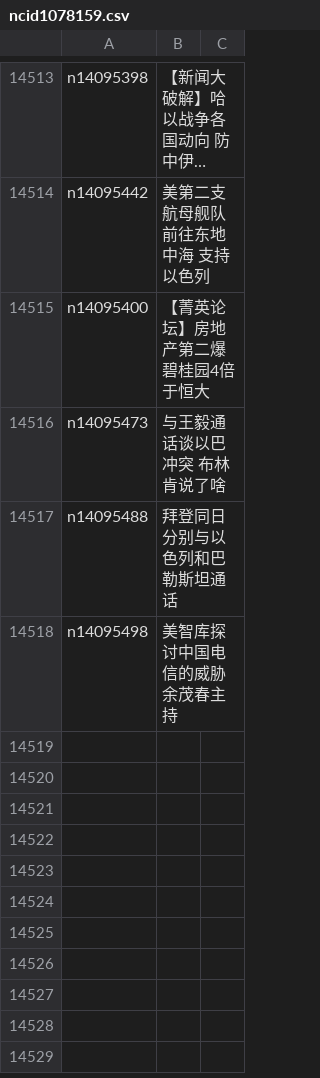
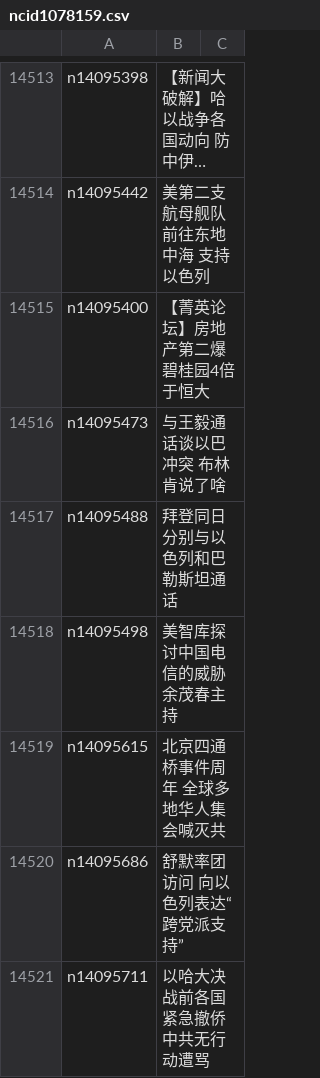
Before and after one commit to epic-marker/epoch-news, a CSV file: indexes/ncid1078159.csv, drawn as a sheet; only a part is shown, gaps mark what is left out; long unchanged cells end in ….

```diff
--- a/indexes/ncid1078159.csv
+++ b/indexes/ncid1078159.csv
@@ -14518 +14518,4 @@ n14095488,拜登同日分别与以色列和巴勒斯坦通话
 n14095498,美智库探讨中国电信的威胁 余茂春主持
+n14095615,北京四通桥事件周年 全球多地华人集会喊灭共
+n14095686,舒默率团访问 向以色列表达“跨党派支持”
+n14095711,以哈大决战前各国紧急撤侨 中共无行动遭骂
```
Also changed, not shown: indexes/ncid278.csv, indexes/ncid282.csv, 31 other files.
